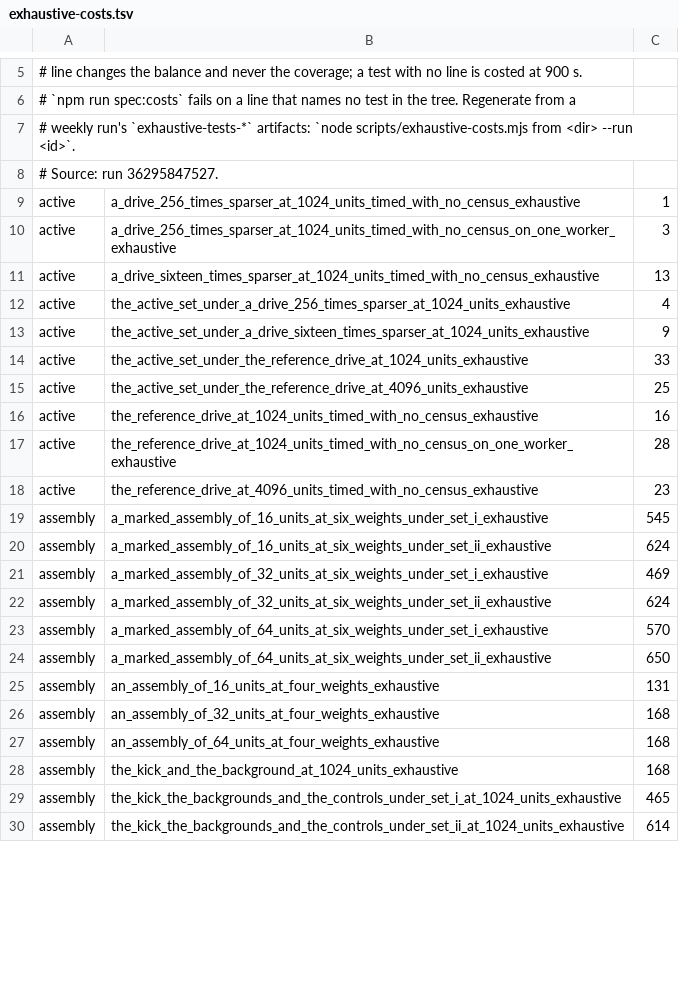
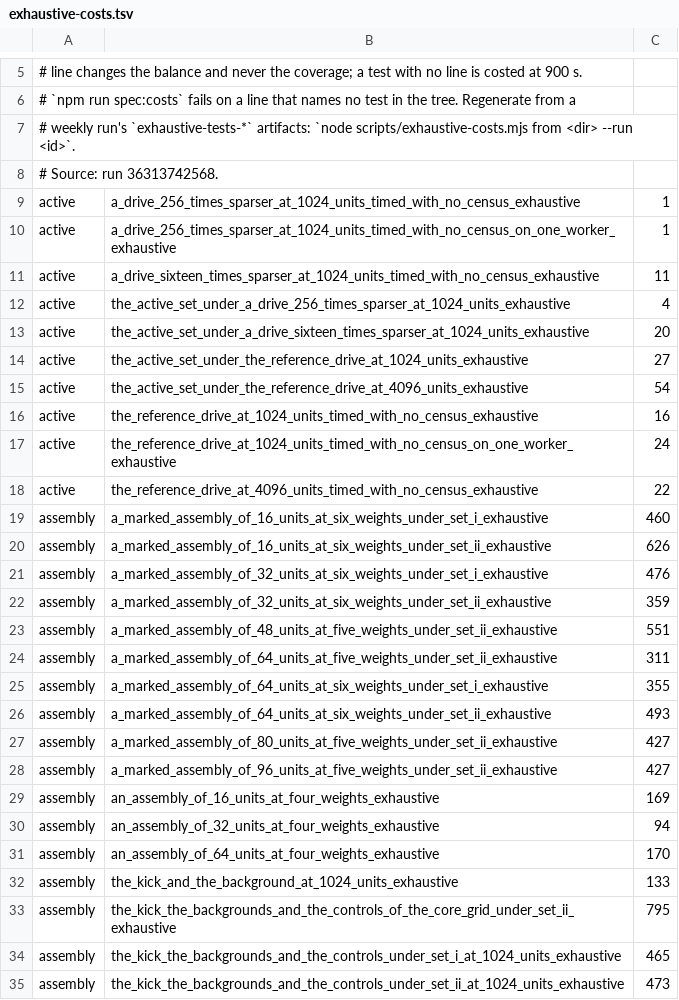
Before and after one commit to DescentVTT/VirtualCortex, a TSV file: scripts/exhaustive-costs.tsv, drawn as a sheet; only a part is shown, gaps mark what is left out; the diff covers the shown part only.

```diff
--- a/scripts/exhaustive-costs.tsv
+++ b/scripts/exhaustive-costs.tsv
@@ -7,24 +7,29 @@
 # weekly run's `exhaustive-tests-*` artifacts: `node scripts/exhaustive-costs.mjs from <dir> --run <id>`.
-# Source: run 36295847527.
+# Source: run 36313742568.
 active	a_drive_256_times_sparser_at_1024_units_timed_with_no_census_exhaustive	1
-active	a_drive_256_times_sparser_at_1024_units_timed_with_no_census_on_one_worker_exhaustive	3
-active	a_drive_sixteen_times_sparser_at_1024_units_timed_with_no_census_exhaustive	13
+active	a_drive_256_times_sparser_at_1024_units_timed_with_no_census_on_one_worker_exhaustive	1
+active	a_drive_sixteen_times_sparser_at_1024_units_timed_with_no_census_exhaustive	11
 active	the_active_set_under_a_drive_256_times_sparser_at_1024_units_exhaustive	4
-active	the_active_set_under_a_drive_sixteen_times_sparser_at_1024_units_exhaustive	9
-active	the_active_set_under_the_reference_drive_at_1024_units_exhaustive	33
-active	the_active_set_under_the_reference_drive_at_4096_units_exhaustive	25
+active	the_active_set_under_a_drive_sixteen_times_sparser_at_1024_units_exhaustive	20
+active	the_active_set_under_the_reference_drive_at_1024_units_exhaustive	27
+active	the_active_set_under_the_reference_drive_at_4096_units_exhaustive	54
 active	the_reference_drive_at_1024_units_timed_with_no_census_exhaustive	16
-active	the_reference_drive_at_1024_units_timed_with_no_census_on_one_worker_exhaustive	28
-active	the_reference_drive_at_4096_units_timed_with_no_census_exhaustive	23
-assembly	a_marked_assembly_of_16_units_at_six_weights_under_set_i_exhaustive	545
-assembly	a_marked_assembly_of_16_units_at_six_weights_under_set_ii_exhaustive	624
-assembly	a_marked_assembly_of_32_units_at_six_weights_under_set_i_exhaustive	469
-assembly	a_marked_assembly_of_32_units_at_six_weights_under_set_ii_exhaustive	624
-assembly	a_marked_assembly_of_64_units_at_six_weights_under_set_i_exhaustive	570
-assembly	a_marked_assembly_of_64_units_at_six_weights_under_set_ii_exhaustive	650
-assembly	an_assembly_of_16_units_at_four_weights_exhaustive	131
-assembly	an_assembly_of_32_units_at_four_weights_exhaustive	168
-assembly	an_assembly_of_64_units_at_four_weights_exhaustive	168
-assembly	the_kick_and_the_background_at_1024_units_exhaustive	168
+active	the_reference_drive_at_1024_units_timed_with_no_census_on_one_worker_exhaustive	24
+active	the_reference_drive_at_4096_units_timed_with_no_census_exhaustive	22
+assembly	a_marked_assembly_of_16_units_at_six_weights_under_set_i_exhaustive	460
+assembly	a_marked_assembly_of_16_units_at_six_weights_under_set_ii_exhaustive	626
+assembly	a_marked_assembly_of_32_units_at_six_weights_under_set_i_exhaustive	476
+assembly	a_marked_assembly_of_32_units_at_six_weights_under_set_ii_exhaustive	359
+assembly	a_marked_assembly_of_48_units_at_five_weights_under_set_ii_exhaustive	551
+assembly	a_marked_assembly_of_64_units_at_five_weights_under_set_ii_exhaustive	311
+assembly	a_marked_assembly_of_64_units_at_six_weights_under_set_i_exhaustive	355
+assembly	a_marked_assembly_of_64_units_at_six_weights_under_set_ii_exhaustive	493
+assembly	a_marked_assembly_of_80_units_at_five_weights_under_set_ii_exhaustive	427
+assembly	a_marked_assembly_of_96_units_at_five_weights_under_set_ii_exhaustive	427
+assembly	an_assembly_of_16_units_at_four_weights_exhaustive	169
+assembly	an_assembly_of_32_units_at_four_weights_exhaustive	94
+assembly	an_assembly_of_64_units_at_four_weights_exhaustive	170
+assembly	the_kick_and_the_background_at_1024_units_exhaustive	133
+assembly	the_kick_the_backgrounds_and_the_controls_of_the_core_grid_under_set_ii_exhaustive	795
 assembly	the_kick_the_backgrounds_and_the_controls_under_set_i_at_1024_units_exhaustive	465
-assembly	the_kick_the_backgrounds_and_the_controls_under_set_ii_at_1024_units_exhaustive	614
+assembly	the_kick_the_backgrounds_and_the_controls_under_set_ii_at_1024_units_exhaustive	473
```
Also changed, not shown: 4 added rows and 54 edited cells elsewhere in this file, 3 other files.
